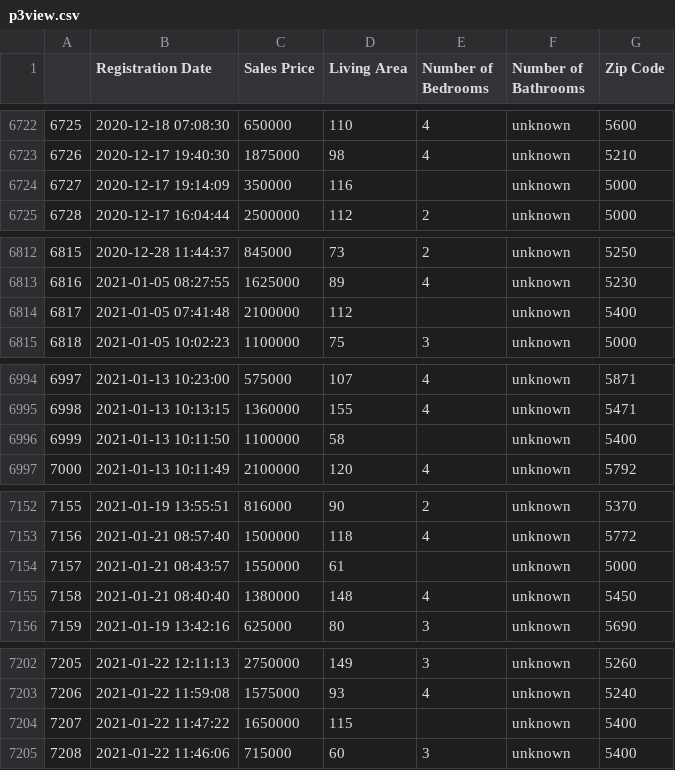
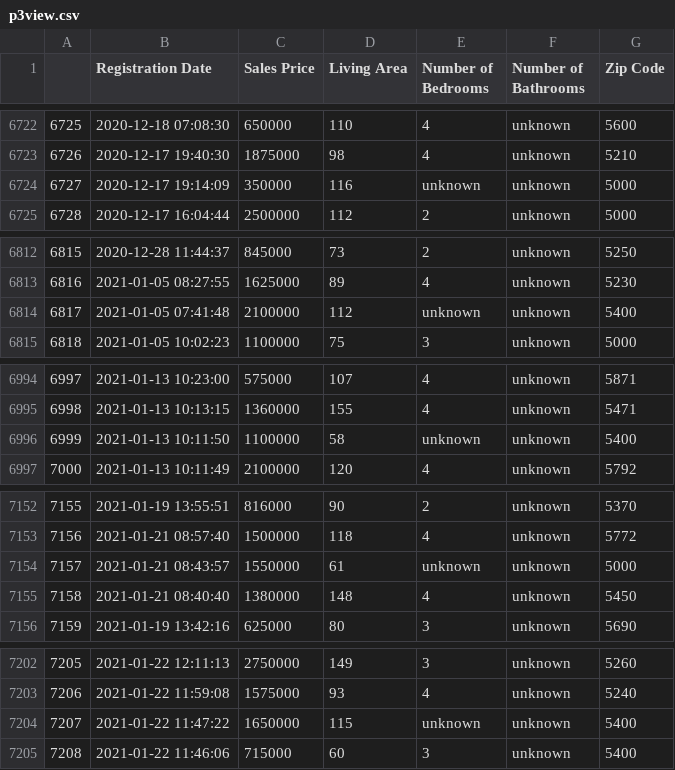
Before and after one commit to HelleJuul/visualization-project, a CSV file: p3view.csv, drawn as a sheet; only a part is shown, gaps mark what is left out; the diff covers the shown part only.

```diff
--- a/p3view.csv
+++ b/p3view.csv
@@ -6723,3 +6723,3 @@
 6726,2020-12-17 19:40:30,1875000,98,4,unknown,5210
-6727,2020-12-17 19:14:09,350000,116,,unknown,5000
+6727,2020-12-17 19:14:09,350000,116,unknown,unknown,5000
 6728,2020-12-17 16:04:44,2500000,112,2,unknown,5000
@@ -6813,3 +6813,3 @@
 6816,2021-01-05 08:27:55,1625000,89,4,unknown,5230
-6817,2021-01-05 07:41:48,2100000,112,,unknown,5400
+6817,2021-01-05 07:41:48,2100000,112,unknown,unknown,5400
 6818,2021-01-05 10:02:23,1100000,75,3,unknown,5000
@@ -6995,3 +6995,3 @@
 6998,2021-01-13 10:13:15,1360000,155,4,unknown,5471
-6999,2021-01-13 10:11:50,1100000,58,,unknown,5400
+6999,2021-01-13 10:11:50,1100000,58,unknown,unknown,5400
 7000,2021-01-13 10:11:49,2100000,120,4,unknown,5792
@@ -7153,3 +7153,3 @@
 7156,2021-01-21 08:57:40,1500000,118,4,unknown,5772
-7157,2021-01-21 08:43:57,1550000,61,,unknown,5000
+7157,2021-01-21 08:43:57,1550000,61,unknown,unknown,5000
 7158,2021-01-21 08:40:40,1380000,148,4,unknown,5450
@@ -7203,3 +7203,3 @@
 7206,2021-01-22 11:59:08,1575000,93,4,unknown,5240
-7207,2021-01-22 11:47:22,1650000,115,,unknown,5400
+7207,2021-01-22 11:47:22,1650000,115,unknown,unknown,5400
 7208,2021-01-22 11:46:06,715000,60,3,unknown,5400
```
Also changed, not shown: 73 edited cells elsewhere in this file, 2 other files.
